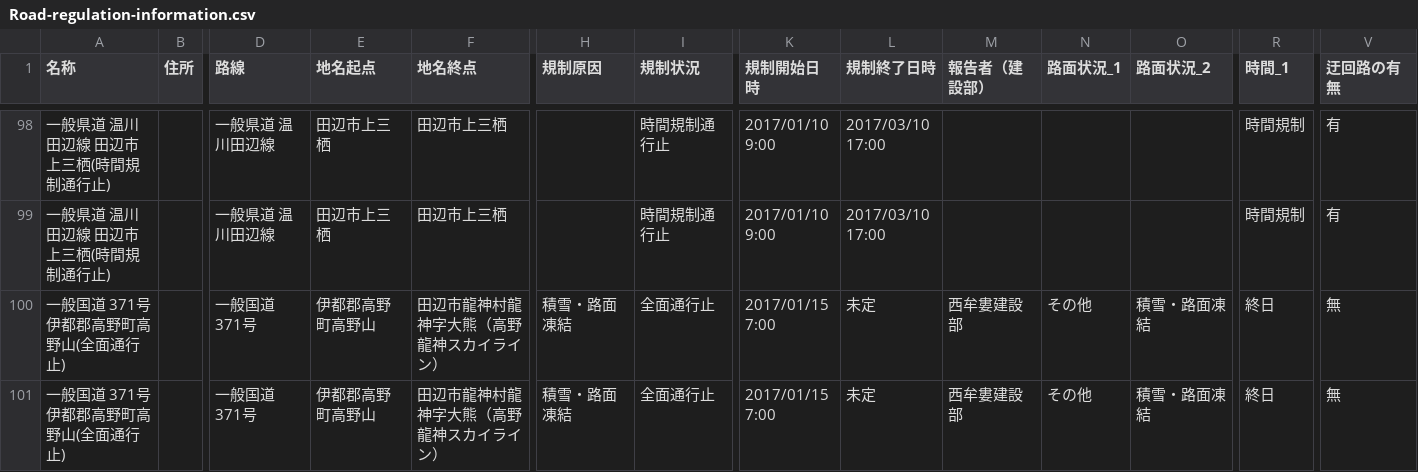
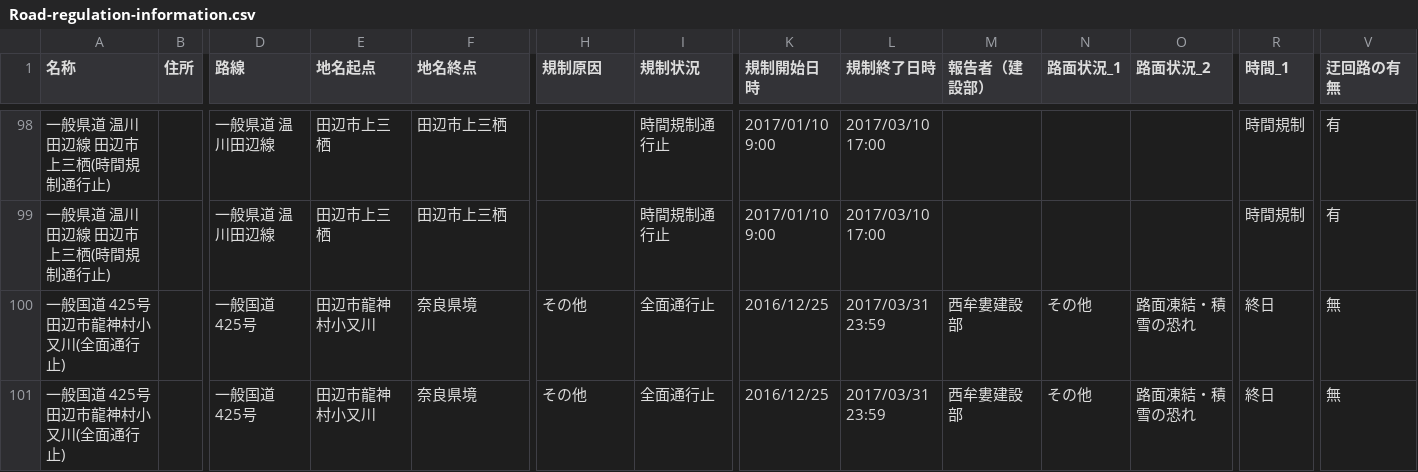
Before and after one commit to wakayama-pref-org/Road-regulation-information, a CSV file: CSV/Road-regulation-information.csv, drawn as a sheet; only a part is shown, gaps mark what is left out; removed rows and columns are numbered as before the commit, all else as after; rows hold the shown columns only; the diff names each change by its address in the sheet, - before the commit and + after, or states it on an @@ line.

```diff
--- a/CSV/Road-regulation-information.csv
+++ b/CSV/Road-regulation-information.csv
-row 100: 一般国道 371号 伊都郡高野町高野山(全面通行止) |  | 一般国道 371号 | 伊都郡高野町高野山 | 田辺市龍神村龍神字大熊（高野龍神スカイライン） | 積雪・路面凍結 | 全面通行止 | 2017/01/15 7:00 | 未定 | 西牟婁建設部 | その他 | 積雪・路面凍結 | 終日 | 無
-row 101: 一般国道 371号 伊都郡高野町高野山(全面通行止) |  | 一般国道 371号 | 伊都郡高野町高野山 | 田辺市龍神村龍神字大熊（高野龍神スカイライン） | 積雪・路面凍結 | 全面通行止 | 2017/01/15 7:00 | 未定 | 西牟婁建設部 | その他 | 積雪・路面凍結 | 終日 | 無
+row 100: 一般国道 425号 田辺市龍神村小又川(全面通行止) |  | 一般国道 425号 | 田辺市龍神村小又川 | 奈良県境 | その他 | 全面通行止 | 2016/12/25 | 2017/03/31 23:59 | 西牟婁建設部 | その他 | 路面凍結・積雪の恐れ | 終日 | 無
+row 101: 一般国道 425号 田辺市龍神村小又川(全面通行止) |  | 一般国道 425号 | 田辺市龍神村小又川 | 奈良県境 | その他 | 全面通行止 | 2016/12/25 | 2017/03/31 23:59 | 西牟婁建設部 | その他 | 路面凍結・積雪の恐れ | 終日 | 無
```
Also changed, not shown: 3 other files.
